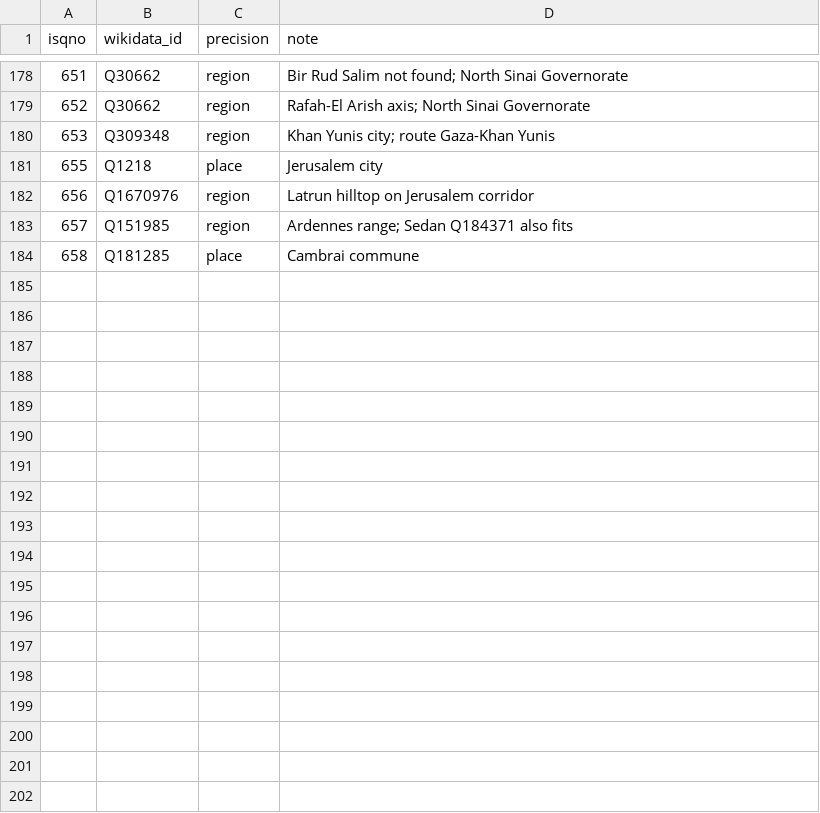
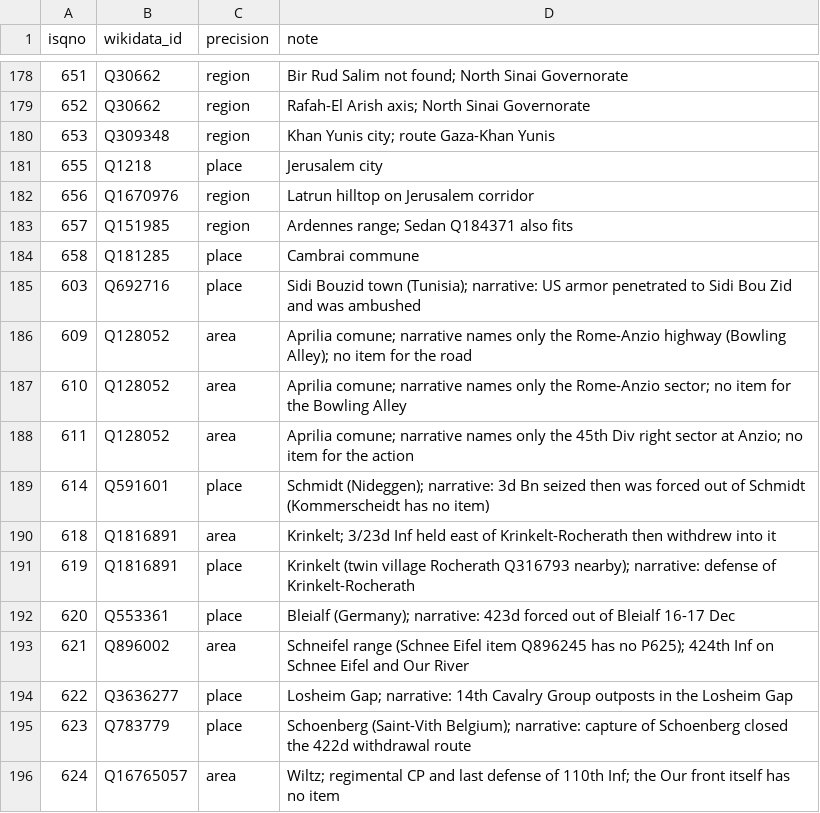
Before and after one commit to jrnold/CDB90, a CSV file: src-data/local/coordinates_places.csv, drawn as a sheet; only a part is shown, gaps mark what is left out; the diff names each change by its address in the sheet, - before the commit and + after, or states it on an @@ line.

```diff
--- a/src-data/local/coordinates_places.csv
+++ b/src-data/local/coordinates_places.csv
+row 185: 603 | Q692716 | place | Sidi Bouzid town (Tunisia); narrative: US armor penetrated to Sidi Bou Zid and was ambushed
+row 186: 609 | Q128052 | area | Aprilia comune; narrative names only the Rome-Anzio highway (Bowling Alley); no item for the road
+row 187: 610 | Q128052 | area | Aprilia comune; narrative names only the Rome-Anzio sector; no item for the Bowling Alley
+row 188: 611 | Q128052 | area | Aprilia comune; narrative names only the 45th Div right sector at Anzio; no item for the action
+row 189: 614 | Q591601 | place | Schmidt (Nideggen); narrative: 3d Bn seized then was forced out of Schmidt (Kommerscheidt has no item)
+row 190: 618 | Q1816891 | area | Krinkelt; 3/23d Inf held east of Krinkelt-Rocherath then withdrew into it
+row 191: 619 | Q1816891 | place | Krinkelt (twin village Rocherath Q316793 nearby); narrative: defense of Krinkelt-Rocherath
+row 192: 620 | Q553361 | place | Bleialf (Germany); narrative: 423d forced out of Bleialf 16-17 Dec
+row 193: 621 | Q896002 | area | Schneifel range (Schnee Eifel item Q896245 has no P625); 424th Inf on Schnee Eifel and Our River
+row 194: 622 | Q3636277 | place | Losheim Gap; narrative: 14th Cavalry Group outposts in the Losheim Gap
+row 195: 623 | Q783779 | place | Schoenberg (Saint-Vith Belgium); narrative: capture of Schoenberg closed the 422d withdrawal route
+row 196: 624 | Q16765057 | area | Wiltz; regimental CP and last defense of 110th Inf; the Our front itself has no item
```
Also changed, not shown: data/flat/battles.csv, data/flat/sides.csv, 11 other files.
